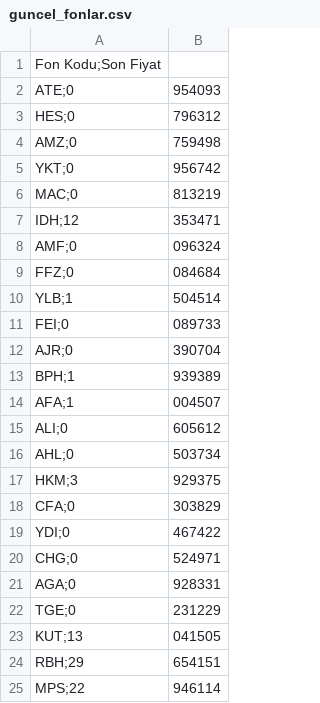
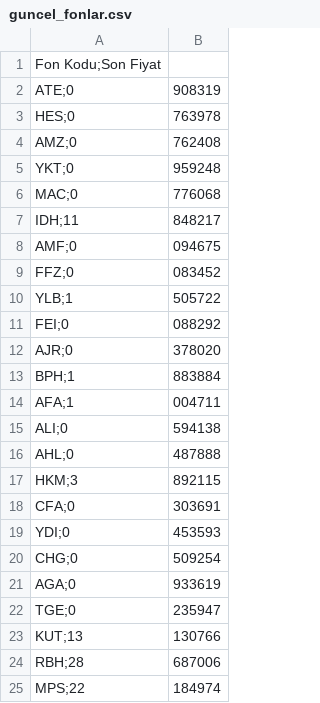
Before and after one commit to Bayraksc/tefas-otomasyon, a CSV file: guncel_fonlar.csv, drawn as a sheet.

```diff
--- a/guncel_fonlar.csv
+++ b/guncel_fonlar.csv
@@ -1,25 +1,25 @@
 Fon Kodu;Son Fiyat
-ATE;0,954093
-HES;0,796312
-AMZ;0,759498
-YKT;0,956742
-MAC;0,813219
-IDH;12,353471
-AMF;0,096324
-FFZ;0,084684
-YLB;1,504514
-FEI;0,089733
-AJR;0,390704
-BPH;1,939389
-AFA;1,004507
-ALI;0,605612
-AHL;0,503734
-HKM;3,929375
-CFA;0,303829
-YDI;0,467422
-CHG;0,524971
-AGA;0,928331
-TGE;0,231229
-KUT;13,041505
-RBH;29,654151
-MPS;22,946114
+ATE;0,908319
+HES;0,763978
+AMZ;0,762408
+YKT;0,959248
+MAC;0,776068
+IDH;11,848217
+AMF;0,094675
+FFZ;0,083452
+YLB;1,505722
+FEI;0,088292
+AJR;0,378020
+BPH;1,883884
+AFA;1,004711
+ALI;0,594138
+AHL;0,487888
+HKM;3,892115
+CFA;0,303691
+YDI;0,453593
+CHG;0,509254
+AGA;0,933619
+TGE;0,235947
+KUT;13,130766
+RBH;28,687006
+MPS;22,184974
```
